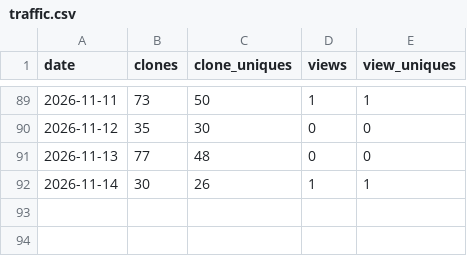
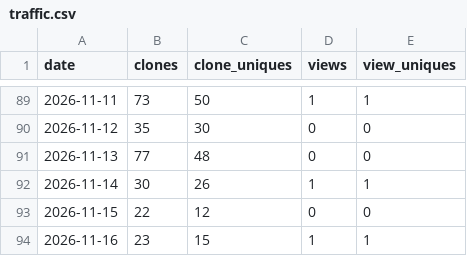
Before and after one commit to AZidan/archflow, a CSV file: metrics/traffic.csv, drawn as a sheet; only a part is shown, gaps mark what is left out.

```diff
--- a/metrics/traffic.csv
+++ b/metrics/traffic.csv
@@ -92 +92,3 @@ date,clones,clone_uniques,views,view_uniques
 2026-11-14,30,26,1,1
+2026-11-15,22,12,0,0
+2026-11-16,23,15,1,1
```
Also changed, not shown: metrics/referrers.csv, 1 other file.
